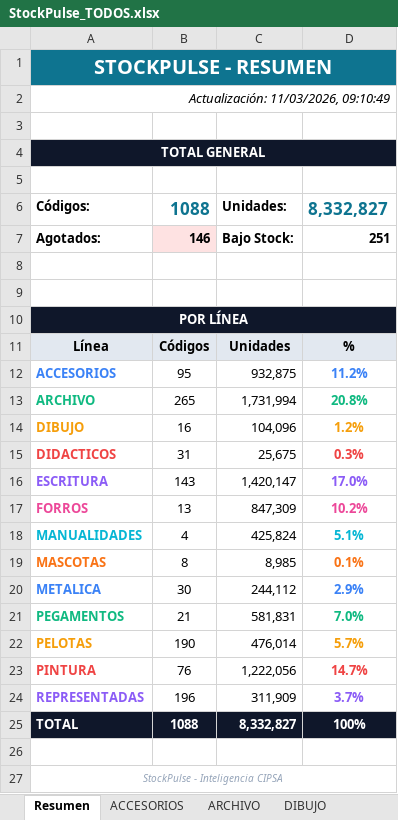
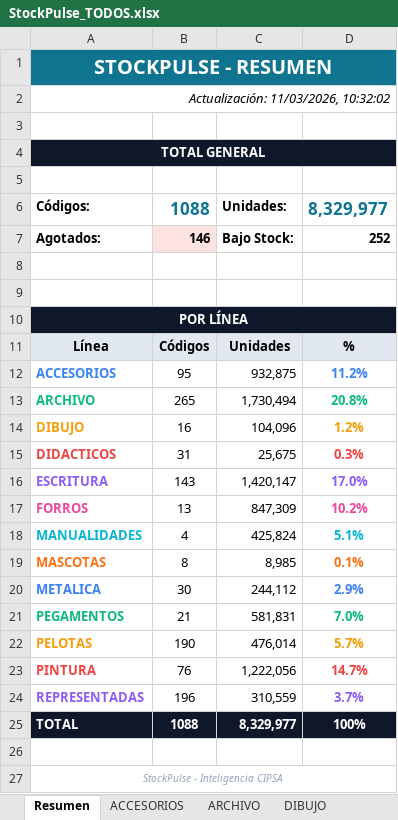
Before and after one commit to carloscus/Stock_Reporter, an Excel workbook: reports/StockPulse_TODOS.xlsx, sheet Resumen, drawn as a sheet; values as stored, in another font and other column widths than the file's, no borders; the diff names each change by its address in the sheet, - before the commit and + after, or states it on an @@ line.

```diff
--- a/reports/StockPulse_TODOS.xlsx (sheet Resumen)
+++ b/reports/StockPulse_TODOS.xlsx (sheet Resumen)
-A2: Actualización: 11/03/2026, 09:10:49
+A2: Actualización: 11/03/2026, 10:32:02
-D6: 8,332,827
+D6: 8,329,977
-D7: 251
+D7: 252
-C13: 1,731,994
+C13: 1,730,494
-C24: 311,909
+C24: 310,559
-C25: 8,332,827
+C25: 8,329,977
```
Also changed, not shown: sheet ARCHIVO, sheet REPRESENTADAS, reports/StockPulse_ESCOLAR.xlsx, reports/StockPulse_PELOTAS.xlsx, 1 other file.
